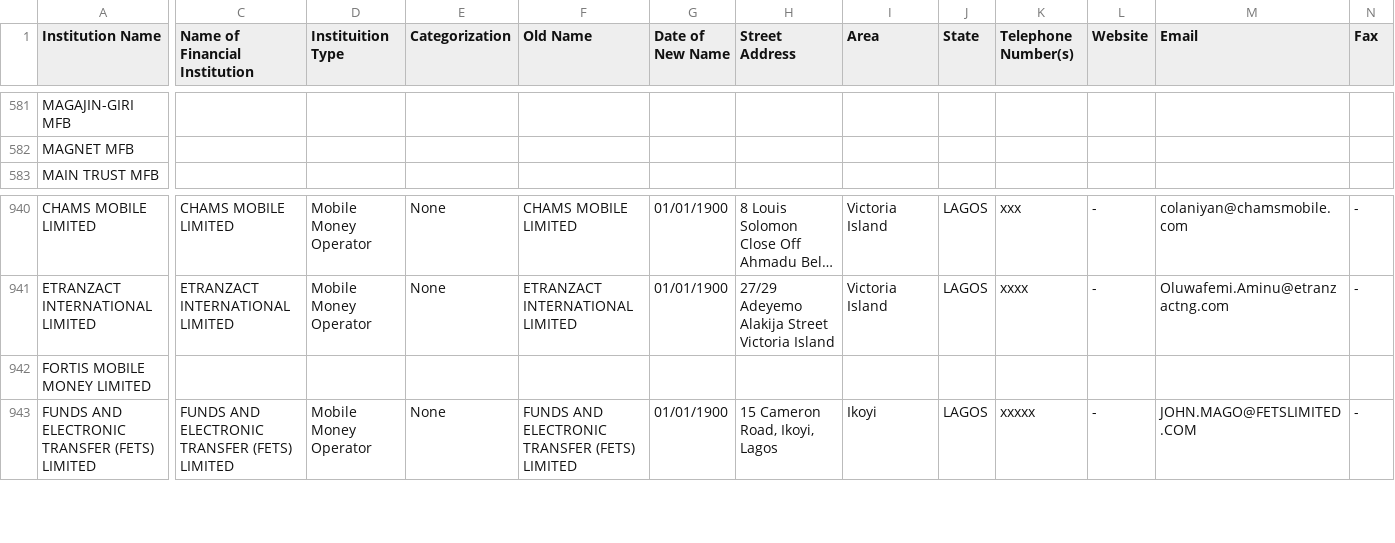
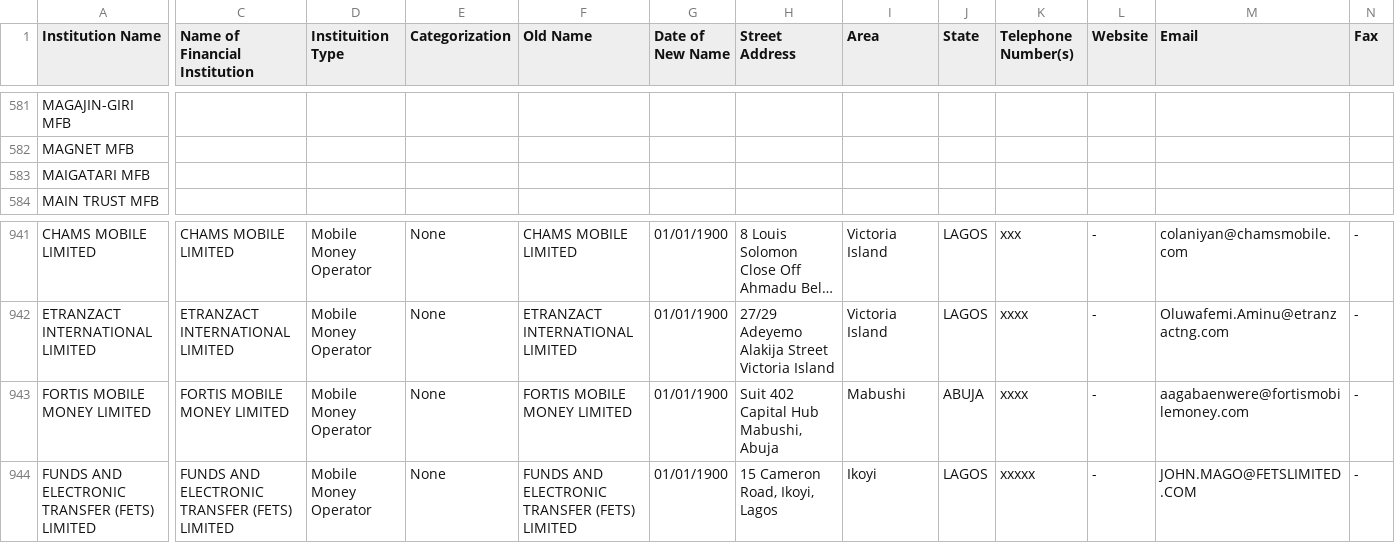
Before and after one commit to Justfja/cbn-financial-institutions, a CSV file: data/cbn_data/cbn_all_financial_institutions_latest.csv, drawn as a sheet; only a part is shown, gaps mark what is left out; long unchanged cells end in …; addresses are those after the commit; rows hold the shown columns only; the diff covers the shown part only; the diff names each change by its address in the sheet, - before the commit and + after, or states it on an @@ line.

```diff
--- a/data/cbn_data/cbn_all_financial_institutions_latest.csv
+++ b/data/cbn_data/cbn_all_financial_institutions_latest.csv
+row 583: MAIGATARI MFB
-C943 (Name of Financial Institution): (empty)
+C943 (Name of Financial Institution): FORTIS MOBILE MONEY LIMITED
-D943 (Instituition Type): (empty)
+D943 (Instituition Type): Mobile Money Operator
-E943 (Categorization): (empty)
+E943 (Categorization): None
-F943 (Old Name): (empty)
+F943 (Old Name): FORTIS MOBILE MONEY LIMITED
-G943 (Date of New Name): (empty)
+G943 (Date of New Name): 01/01/1900
-H943 (Street Address): (empty)
+H943 (Street Address): Suit 402 Capital Hub Mabushi, Abuja
-I943 (Area): (empty)
+I943 (Area): Mabushi
-J943 (State): (empty)
+J943 (State): ABUJA
-K943 (Telephone Number(s)): (empty)
+K943 (Telephone Number(s)): xxxx
-L943 (Website): (empty)
+L943 (Website): -
-M943 (Email): (empty)
+M943 (Email): aagabaenwere@fortismobilemoney.com
-N943 (Fax): (empty)
+N943 (Fax): -
```
Also changed, not shown: 56 edited cells elsewhere in this file, data/cbn_data/cbn_micro-finance_banks.csv, data/cbn_data/cbn_mobile_money_operators.csv, 5 other files.
